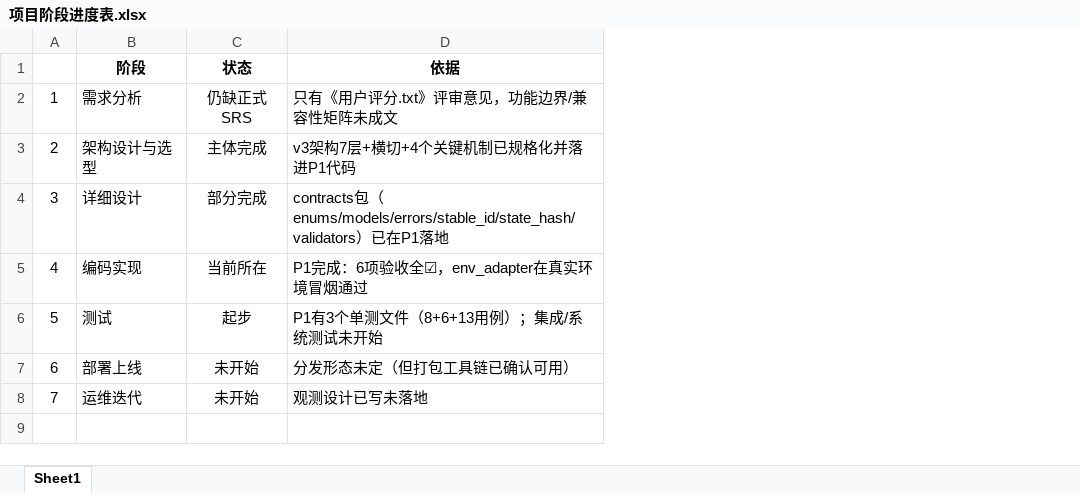
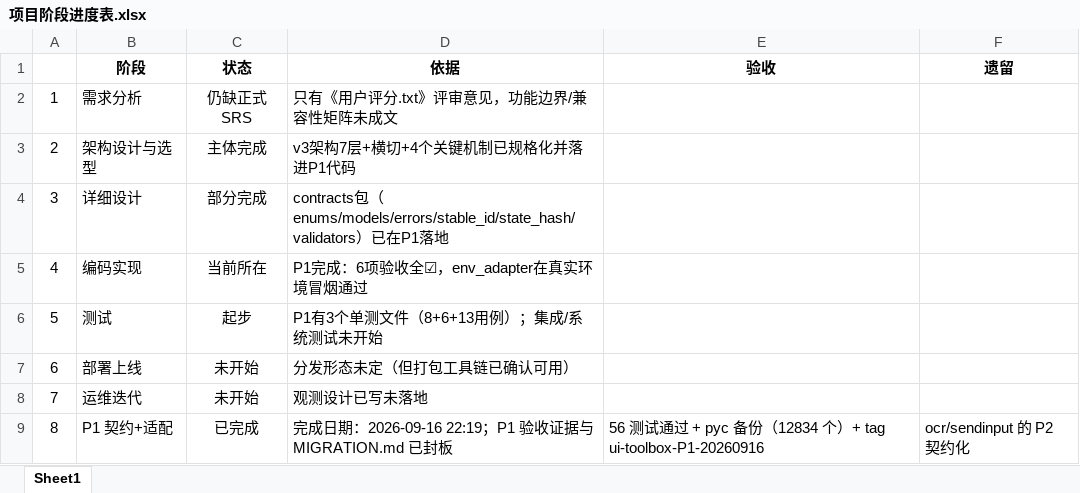
Before and after one commit to loveyueyaya/automation-verification-tool, an Excel workbook: 项目阶段进度表.xlsx, sheet Sheet1, drawn as a sheet; values as stored, in another font and other column widths than the file's, no borders; the diff names each change by its address in the sheet, - before the commit and + after, or states it on an @@ line.

Commit message:
P1封板：MIGRATION诚实表述定稿 + env LRESULT修复 + shot get_engine + 29用例重建自洽测试(56/56) + 证据归档 + 进度表更新

```diff
--- a/项目阶段进度表.xlsx (sheet Sheet1)
+++ b/项目阶段进度表.xlsx (sheet Sheet1)
+column E (验收), empty
+column F (遗留), empty
+row 9: 8 | P1 契约+适配 | 已完成 | 完成日期：2026-09-16 22:19；P1 验收证据与 MIGRATION.md 已封板 | 56 测试通过 + pyc 备份（12834 个）+ tag ui-toolbox-P1-20260916 | ocr/sendinput 的 P2 契约化
```
Also changed, not shown: 11 other files.
